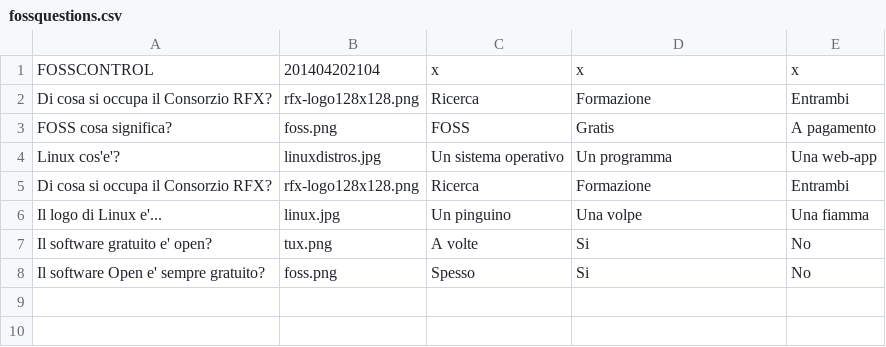
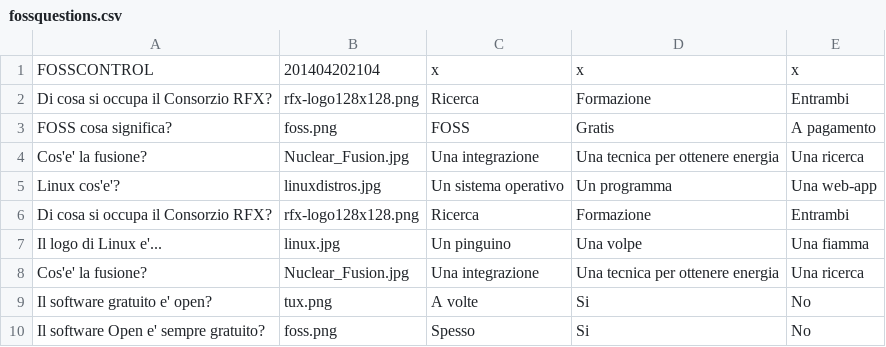
Before and after one commit to giammy/giammy.github.io, a CSV file: files/fossquiz/fossquestions.csv, drawn as a sheet; the diff names each change by its address in the sheet, - before the commit and + after, or states it on an @@ line.

Commit message:
add question about fusion

```diff
--- a/files/fossquiz/fossquestions.csv
+++ b/files/fossquiz/fossquestions.csv
+row 4: Cos'e' la fusione? | Nuclear_Fusion.jpg | Una integrazione | Una tecnica per ottenere energia | Una ricerca
+row 8: Cos'e' la fusione? | Nuclear_Fusion.jpg | Una integrazione | Una tecnica per ottenere energia | Una ricerca
```
Also changed, not shown: 1 other file.
